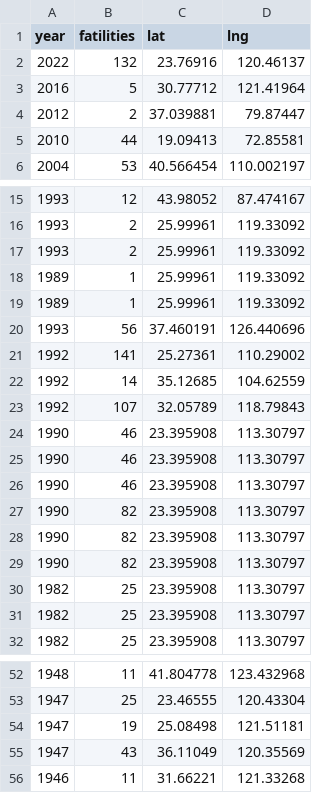
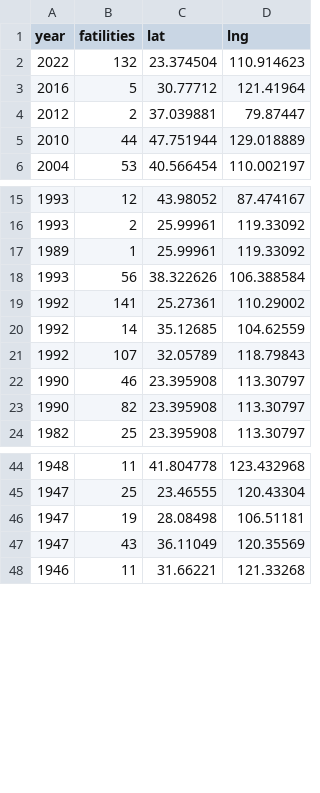
Before and after one commit to AngelineJCQ/project-plane-crash, a CSV file: data/selected.csv (was data/selected_passenger_geocode.csv), drawn as a sheet; only a part is shown, gaps mark what is left out.

```diff
--- a/data/selected_passenger_geocode.csv
+++ b/data/selected.csv
@@ -1,6 +1,6 @@
 year,fatilities,lat,lng
-2022,132,23.76916,120.46137
+2022,132,23.374504,110.914623
 2016,5,30.77712,121.41964
 2012,2,37.039881,79.87447
-2010,44,19.09413,72.85581
+2010,44,47.751944,129.018889
 2004,53,40.566454,110.002197
@@ -16,6 +16,4 @@ year,fatilities,lat,lng
 1993,2,25.99961,119.33092
-1993,2,25.99961,119.33092
 1989,1,25.99961,119.33092
-1989,1,25.99961,119.33092
-1993,56,37.460191,126.440696
+1993,56,38.322626,106.388584
 1992,141,25.27361,110.29002
@@ -24,9 +22,3 @@ year,fatilities,lat,lng
 1990,46,23.395908,113.30797
-1990,46,23.395908,113.30797
-1990,46,23.395908,113.30797
 1990,82,23.395908,113.30797
-1990,82,23.395908,113.30797
-1990,82,23.395908,113.30797
-1982,25,23.395908,113.30797
-1982,25,23.395908,113.30797
 1982,25,23.395908,113.30797
@@ -53,3 +45,3 @@ year,fatilities,lat,lng
 1947,25,23.46555,120.43304
-1947,19,25.08498,121.51181
+1947,19,28.08498,106.51181
 1947,43,36.11049,120.35569
```
Also changed, not shown: data/passenger_final.csv, 14 other files.
